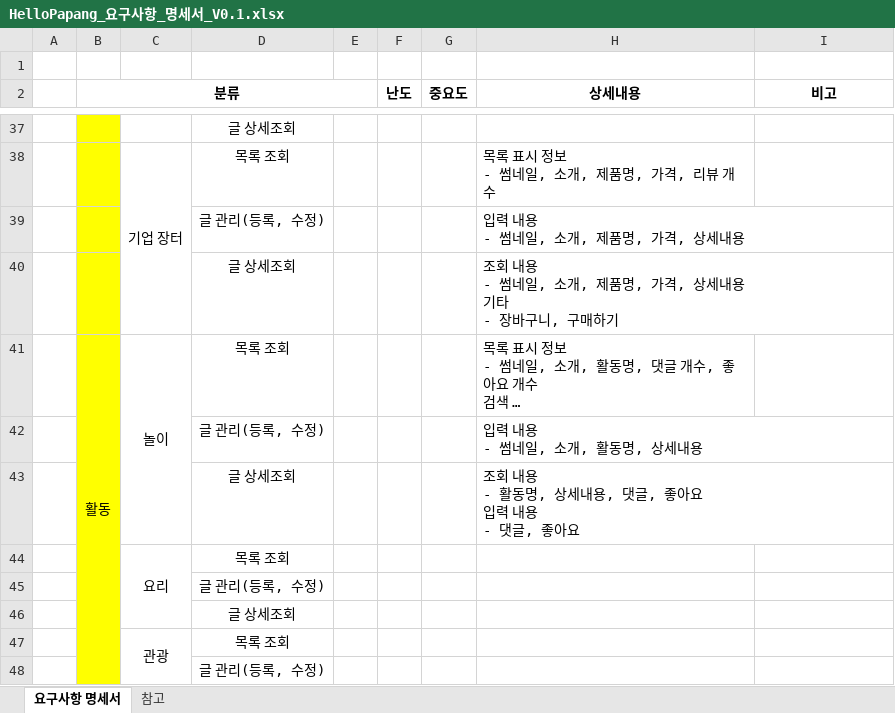
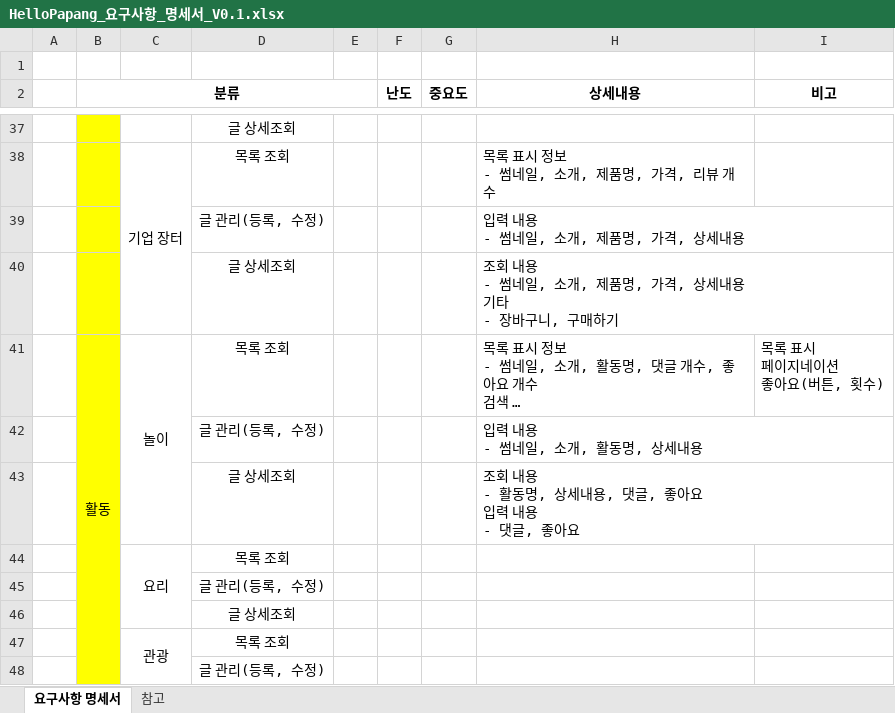
Before and after one commit to yhoo0094/helloPaPang, an Excel workbook: 산출물/HelloPapang_요구사항_명세서_V0.1.xlsx, sheet 요구사항 명세서, drawn as a sheet; only a part is shown, gaps mark what is left out; long unchanged cells end in …; values as stored, in another font and other column widths than the file's, no borders; conditional formats not drawn; ↵ is a line break in a cell; the diff names each change by its address in the sheet, - before the commit and + after, or states it on an @@ line.

```diff
--- a/산출물/HelloPapang_요구사항_명세서_V0.1.xlsx (sheet 요구사항 명세서)
+++ b/산출물/HelloPapang_요구사항_명세서_V0.1.xlsx (sheet 요구사항 명세서)
-I41 (비고): (empty)
+I41 (비고): 목록 표시 ↵ 페이지네이션 ↵ 좋아요(버튼, 횟수)
```
Also changed, not shown: 산출물/HelloPapang_테이블 명세서_V0.2.xlsx, 31 other files.
